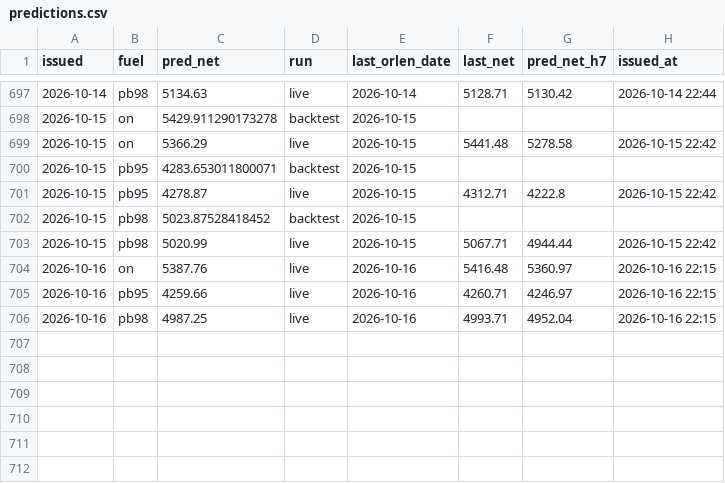
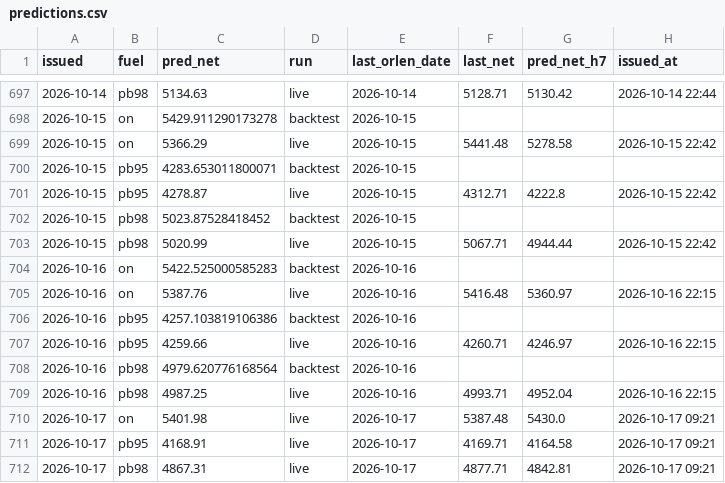
Before and after one commit to bartek-filipiuk/oil-predict, a CSV file: data/predictions.csv, drawn as a sheet; only a part is shown, gaps mark what is left out.

```diff
--- a/data/predictions.csv
+++ b/data/predictions.csv
@@ -703,4 +703,10 @@ issued,fuel,pred_net,run,last_orlen_date,last_net,pred_net_h7,issued_at
 2026-10-15,pb98,5020.99,live,2026-10-15,5067.71,4944.44,2026-10-15 22:42
+2026-10-16,on,5422.525000585283,backtest,2026-10-16,,,
 2026-10-16,on,5387.76,live,2026-10-16,5416.48,5360.97,2026-10-16 22:15
+2026-10-16,pb95,4257.103819106386,backtest,2026-10-16,,,
 2026-10-16,pb95,4259.66,live,2026-10-16,4260.71,4246.97,2026-10-16 22:15
+2026-10-16,pb98,4979.620776168564,backtest,2026-10-16,,,
 2026-10-16,pb98,4987.25,live,2026-10-16,4993.71,4952.04,2026-10-16 22:15
+2026-10-17,on,5401.98,live,2026-10-17,5387.48,5430.0,2026-10-17 09:21
+2026-10-17,pb95,4168.91,live,2026-10-17,4169.71,4164.58,2026-10-17 09:21
+2026-10-17,pb98,4867.31,live,2026-10-17,4877.71,4842.81,2026-10-17 09:21
```
Also changed, not shown: data/backtest_2026.csv, data/brent.csv, 4 other files.
